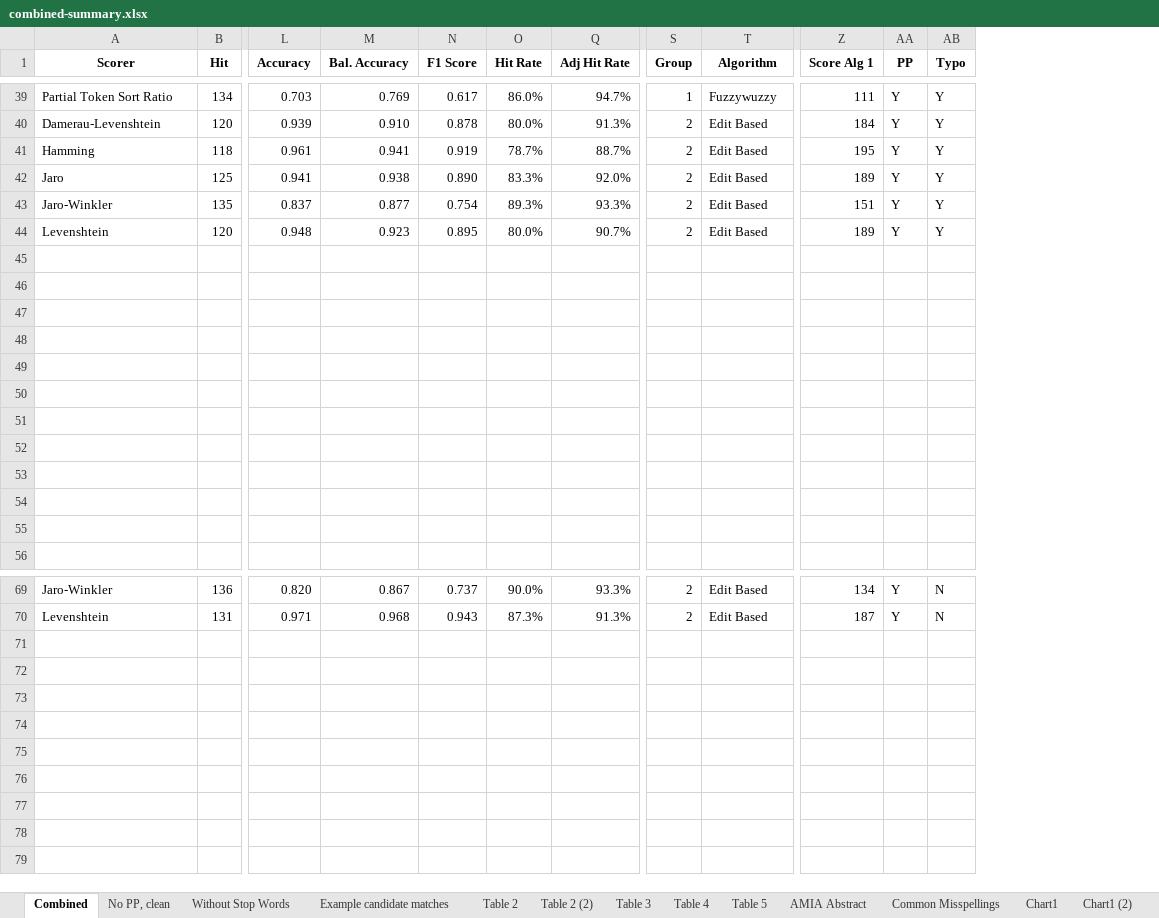
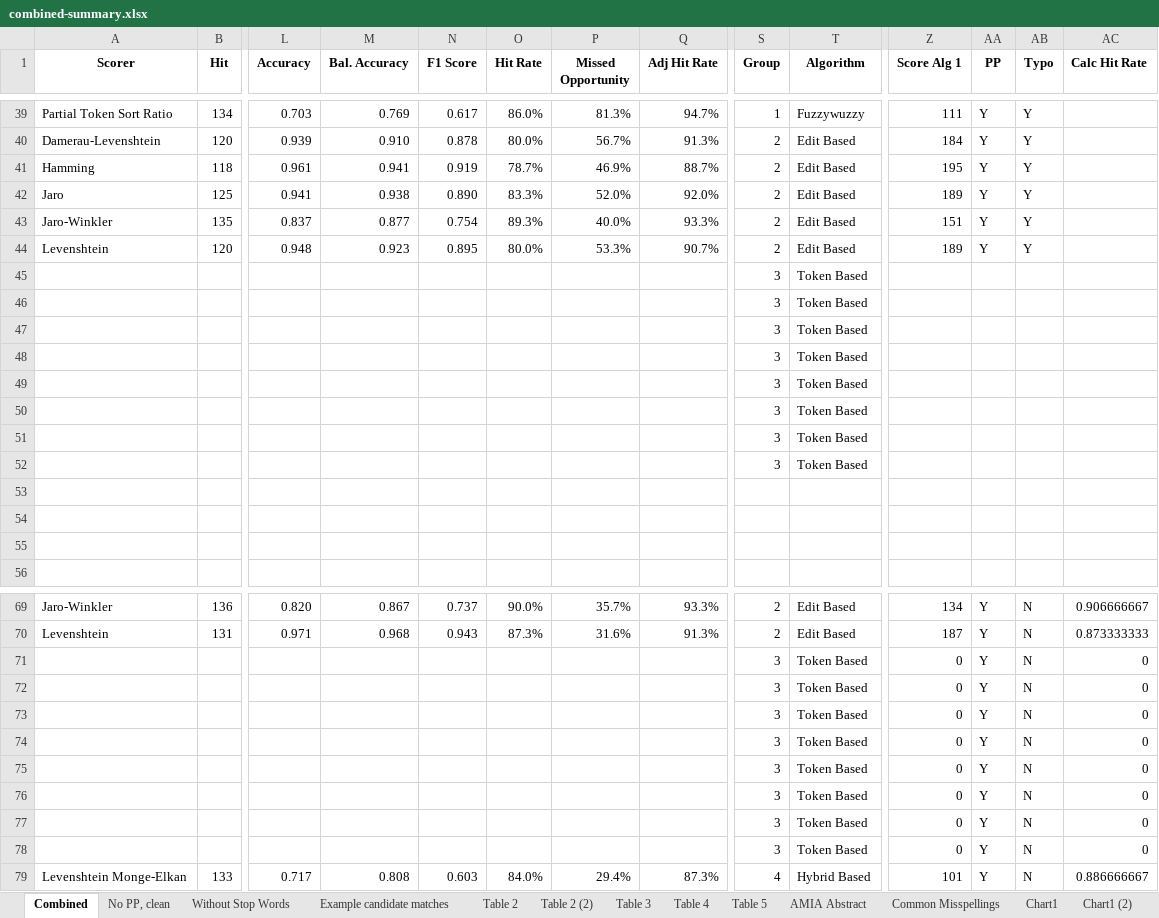
Before and after one commit to jbutlermd/nlp-bnf-atc-mapping, an Excel workbook: output/combined-summary.xlsx, sheet Combined, drawn as a sheet; only a part is shown, gaps mark what is left out; values as stored, in another font and other column widths than the file's, no borders; rows hold the shown columns only; the diff names each change by its address in the sheet, - before the commit and + after, or states it on an @@ line.

```diff
--- a/output/combined-summary.xlsx (sheet Combined)
+++ b/output/combined-summary.xlsx (sheet Combined)
@@ column P (Missed Opportunity) unhidden, rows 39-44: 81.3% | 56.7% | 46.9% | 52.0% | 40.0% | 53.3%; rows 69-70: 35.7% | 31.6% @@
+column AC (Calc Hit Rate), rows 69-70: 0.906666667 | 0.873333333
-row 45: (empty)
+row 45:  |  |  |  |  |  |  |  | 3 | Token Based
-row 46: (empty)
+row 46:  |  |  |  |  |  |  |  | 3 | Token Based
-row 47: (empty)
+row 47:  |  |  |  |  |  |  |  | 3 | Token Based
-row 48: (empty)
+row 48:  |  |  |  |  |  |  |  | 3 | Token Based
-row 49: (empty)
+row 49:  |  |  |  |  |  |  |  | 3 | Token Based
-row 50: (empty)
+row 50:  |  |  |  |  |  |  |  | 3 | Token Based
-row 51: (empty)
+row 51:  |  |  |  |  |  |  |  | 3 | Token Based
-row 52: (empty)
+row 52:  |  |  |  |  |  |  |  | 3 | Token Based
+row 71:  |  |  |  |  |  |  |  | 3 | Token Based | 0 | Y | N | 0
+row 72:  |  |  |  |  |  |  |  | 3 | Token Based | 0 | Y | N | 0
+row 73:  |  |  |  |  |  |  |  | 3 | Token Based | 0 | Y | N | 0
+row 74:  |  |  |  |  |  |  |  | 3 | Token Based | 0 | Y | N | 0
+row 75:  |  |  |  |  |  |  |  | 3 | Token Based | 0 | Y | N | 0
+row 76:  |  |  |  |  |  |  |  | 3 | Token Based | 0 | Y | N | 0
+row 77:  |  |  |  |  |  |  |  | 3 | Token Based | 0 | Y | N | 0
+row 78:  |  |  |  |  |  |  |  | 3 | Token Based | 0 | Y | N | 0
+row 79: Levenshtein Monge-Elkan | 133 | 0.717 | 0.808 | 0.603 | 84.0% | 29.4% | 87.3% | 4 | Hybrid Based | 101 | Y | N | 0.886666667
```
Also changed, not shown: sheet Table 5, sheet Table 3, charts or pictures, output/not-graded/method-hybrid-results.xlsx.
